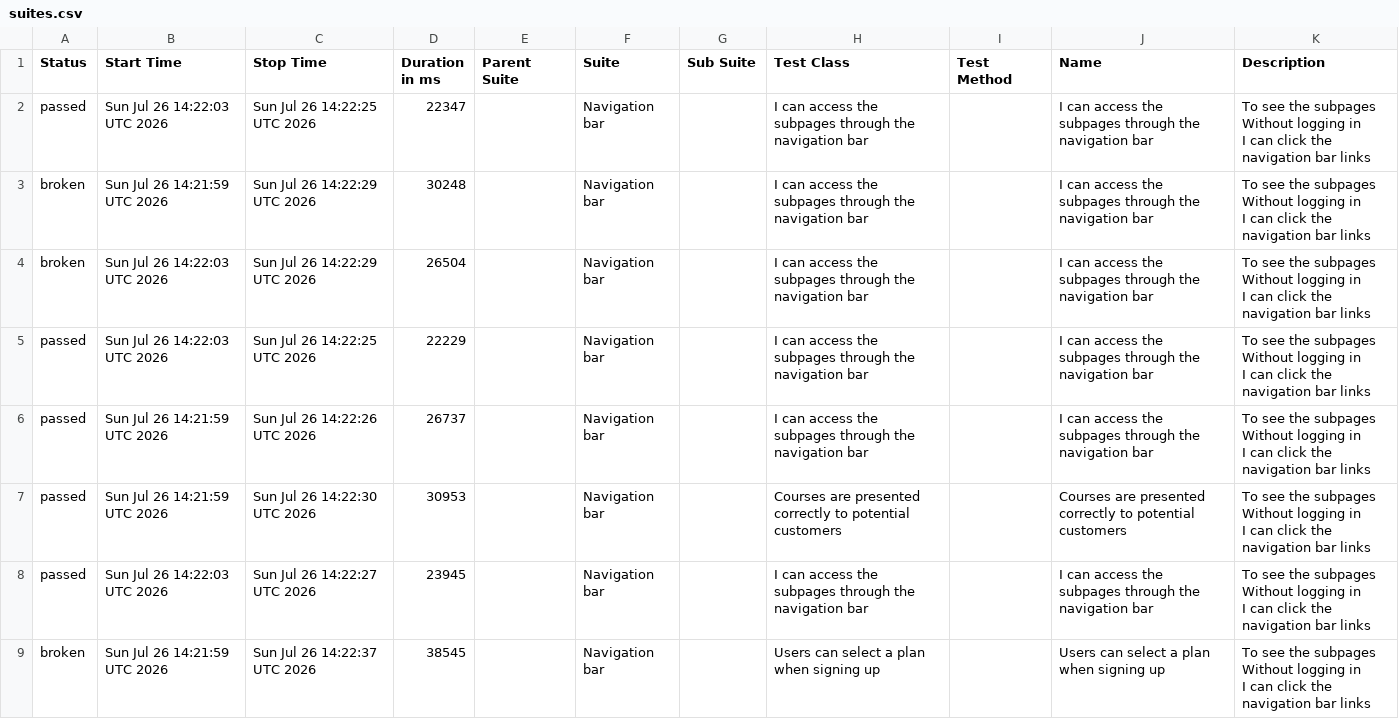
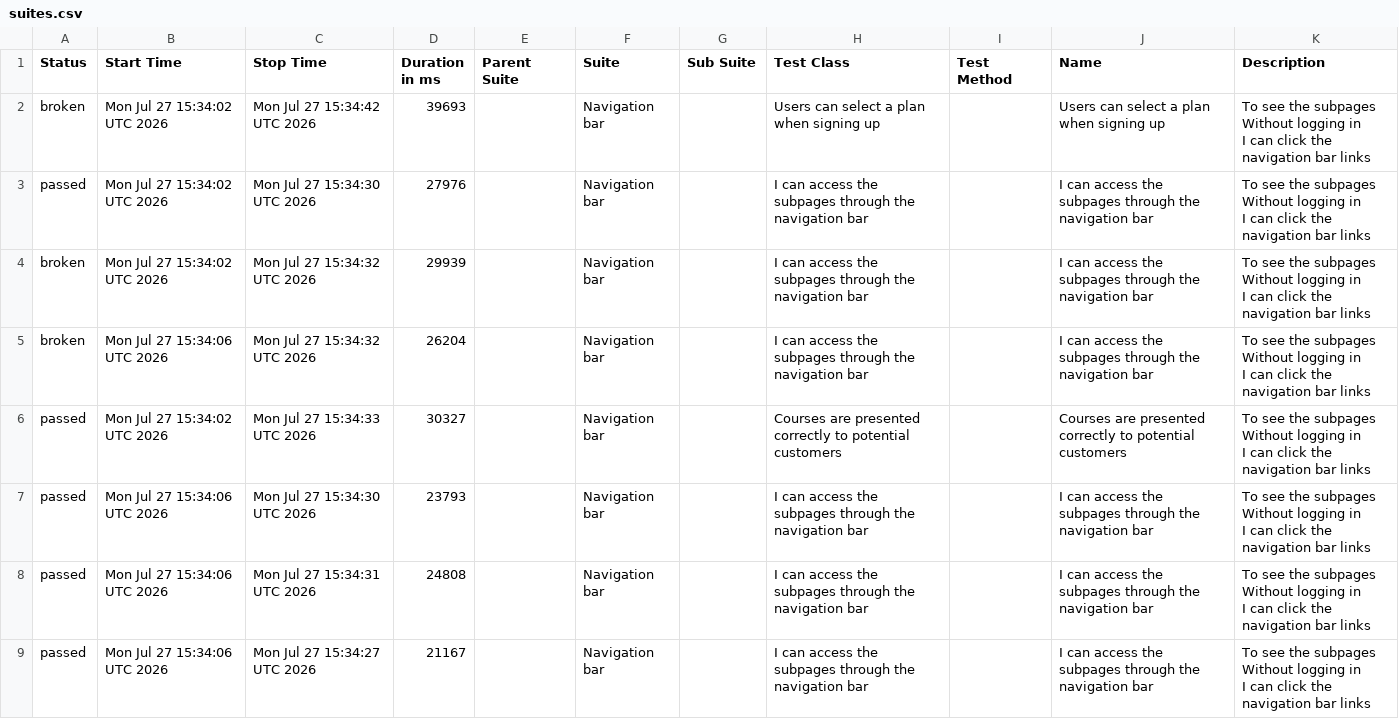
Before and after one commit to ingmarcela27/ci-reporting-building-block, a CSV file: allureReport/data/suites.csv, drawn as a sheet.

```diff
--- a/allureReport/data/suites.csv
+++ b/allureReport/data/suites.csv
@@ -1,25 +1,25 @@
 "Status","Start Time","Stop Time","Duration in ms","Parent Suite","Suite","Sub Suite","Test Class","Test Method","Name","Description"
-"passed","Sun Jul 26 14:22:03 UTC 2026","Sun Jul 26 14:22:25 UTC 2026","22347","","Navigation bar","","I can access the subpages through the navigation bar","","I can access the subpages through the navigation bar","  To see the subpages
-  Without logging in
-  I can click the navigation bar links"
-"broken","Sun Jul 26 14:21:59 UTC 2026","Sun Jul 26 14:22:29 UTC 2026","30248","","Navigation bar","","I can access the subpages through the navigation bar","","I can access the subpages through the navigation bar","  To see the subpages
-  Without logging in
-  I can click the navigation bar links"
-"broken","Sun Jul 26 14:22:03 UTC 2026","Sun Jul 26 14:22:29 UTC 2026","26504","","Navigation bar","","I can access the subpages through the navigation bar","","I can access the subpages through the navigation bar","  To see the subpages
-  Without logging in
-  I can click the navigation bar links"
-"passed","Sun Jul 26 14:22:03 UTC 2026","Sun Jul 26 14:22:25 UTC 2026","22229","","Navigation bar","","I can access the subpages through the navigation bar","","I can access the subpages through the navigation bar","  To see the subpages
-  Without logging in
-  I can click the navigation bar links"
-"passed","Sun Jul 26 14:21:59 UTC 2026","Sun Jul 26 14:22:26 UTC 2026","26737","","Navigation bar","","I can access the subpages through the navigation bar","","I can access the subpages through the navigation bar","  To see the subpages
-  Without logging in
-  I can click the navigation bar links"
-"passed","Sun Jul 26 14:21:59 UTC 2026","Sun Jul 26 14:22:30 UTC 2026","30953","","Navigation bar","","Courses are presented correctly to potential customers","","Courses are presented correctly to potential customers","  To see the subpages
-  Without logging in
-  I can click the navigation bar links"
-"passed","Sun Jul 26 14:22:03 UTC 2026","Sun Jul 26 14:22:27 UTC 2026","23945","","Navigation bar","","I can access the subpages through the navigation bar","","I can access the subpages through the navigation bar","  To see the subpages
-  Without logging in
-  I can click the navigation bar links"
-"broken","Sun Jul 26 14:21:59 UTC 2026","Sun Jul 26 14:22:37 UTC 2026","38545","","Navigation bar","","Users can select a plan when signing up","","Users can select a plan when signing up","  To see the subpages
-  Without logging in
-  I can click the navigation bar links"
+"broken","Mon Jul 27 15:34:02 UTC 2026","Mon Jul 27 15:34:42 UTC 2026","39693","","Navigation bar","","Users can select a plan when signing up","","Users can select a plan when signing up","  To see the subpages
+  Without logging in
+  I can click the navigation bar links"
+"passed","Mon Jul 27 15:34:02 UTC 2026","Mon Jul 27 15:34:30 UTC 2026","27976","","Navigation bar","","I can access the subpages through the navigation bar","","I can access the subpages through the navigation bar","  To see the subpages
+  Without logging in
+  I can click the navigation bar links"
+"broken","Mon Jul 27 15:34:02 UTC 2026","Mon Jul 27 15:34:32 UTC 2026","29939","","Navigation bar","","I can access the subpages through the navigation bar","","I can access the subpages through the navigation bar","  To see the subpages
+  Without logging in
+  I can click the navigation bar links"
+"broken","Mon Jul 27 15:34:06 UTC 2026","Mon Jul 27 15:34:32 UTC 2026","26204","","Navigation bar","","I can access the subpages through the navigation bar","","I can access the subpages through the navigation bar","  To see the subpages
+  Without logging in
+  I can click the navigation bar links"
+"passed","Mon Jul 27 15:34:02 UTC 2026","Mon Jul 27 15:34:33 UTC 2026","30327","","Navigation bar","","Courses are presented correctly to potential customers","","Courses are presented correctly to potential customers","  To see the subpages
+  Without logging in
+  I can click the navigation bar links"
+"passed","Mon Jul 27 15:34:06 UTC 2026","Mon Jul 27 15:34:30 UTC 2026","23793","","Navigation bar","","I can access the subpages through the navigation bar","","I can access the subpages through the navigation bar","  To see the subpages
+  Without logging in
+  I can click the navigation bar links"
+"passed","Mon Jul 27 15:34:06 UTC 2026","Mon Jul 27 15:34:31 UTC 2026","24808","","Navigation bar","","I can access the subpages through the navigation bar","","I can access the subpages through the navigation bar","  To see the subpages
+  Without logging in
+  I can click the navigation bar links"
+"passed","Mon Jul 27 15:34:06 UTC 2026","Mon Jul 27 15:34:27 UTC 2026","21167","","Navigation bar","","I can access the subpages through the navigation bar","","I can access the subpages through the navigation bar","  To see the subpages
+  Without logging in
+  I can click the navigation bar links"
```
Also changed, not shown: 39 other files.
